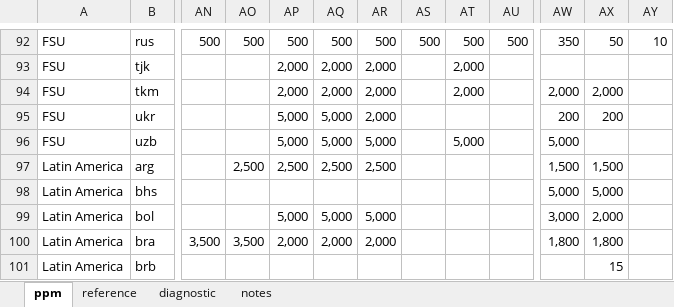
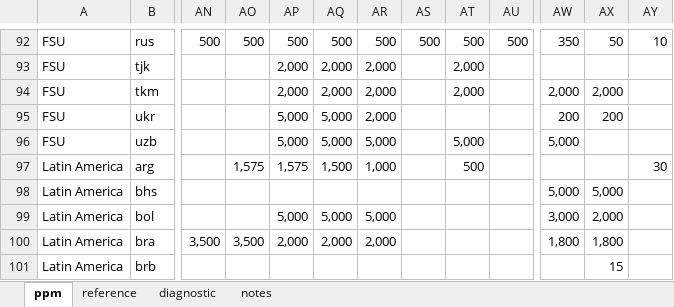
Before and after one commit to JGCRI/CEDS, an Excel workbook: input/default-emissions-data/Diesel_transport_S_trend.xlsx, sheet ppm, drawn as a sheet; only a part is shown, gaps mark what is left out; values as stored, in another font and other column widths than the file's, no borders; the diff names each change by its address in the sheet, - before the commit and + after, or states it on an @@ line.

```diff
--- a/input/default-emissions-data/Diesel_transport_S_trend.xlsx (sheet ppm)
+++ b/input/default-emissions-data/Diesel_transport_S_trend.xlsx (sheet ppm)
-AO97: 2,500
+AO97: 1,575
-AP97: 2,500
+AP97: 1,575
-AQ97: 2,500
+AQ97: 1,500
-AR97: 2,500
+AR97: 1,000
-AT97: (empty)
+AT97: 500
-AW97: 1,500
+AW97: (empty)
-AX97: 1,500
+AX97: (empty)
-AY97: (empty)
+AY97: 30
```
Also changed, not shown: sheet reference, 15 other files.
